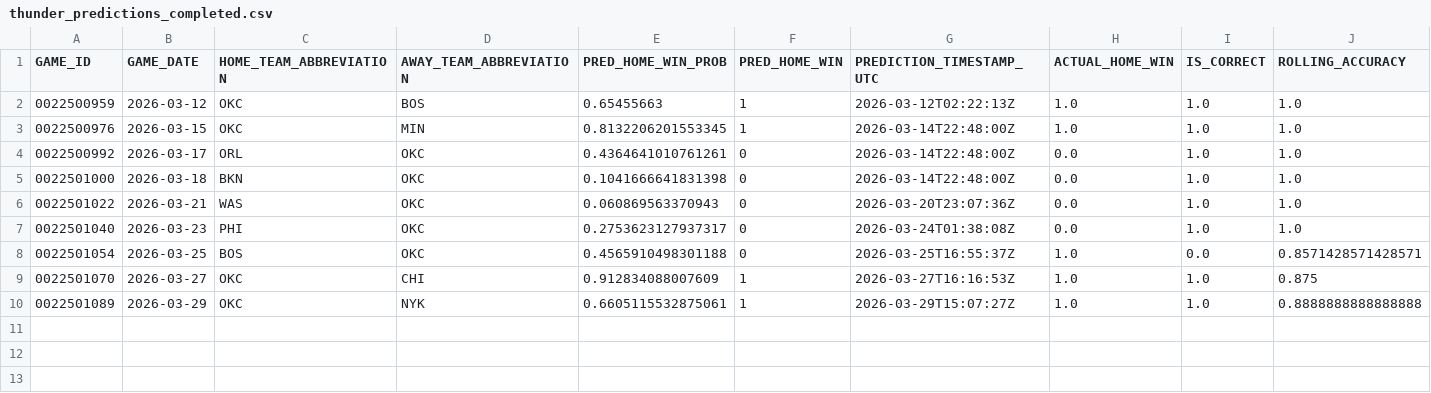
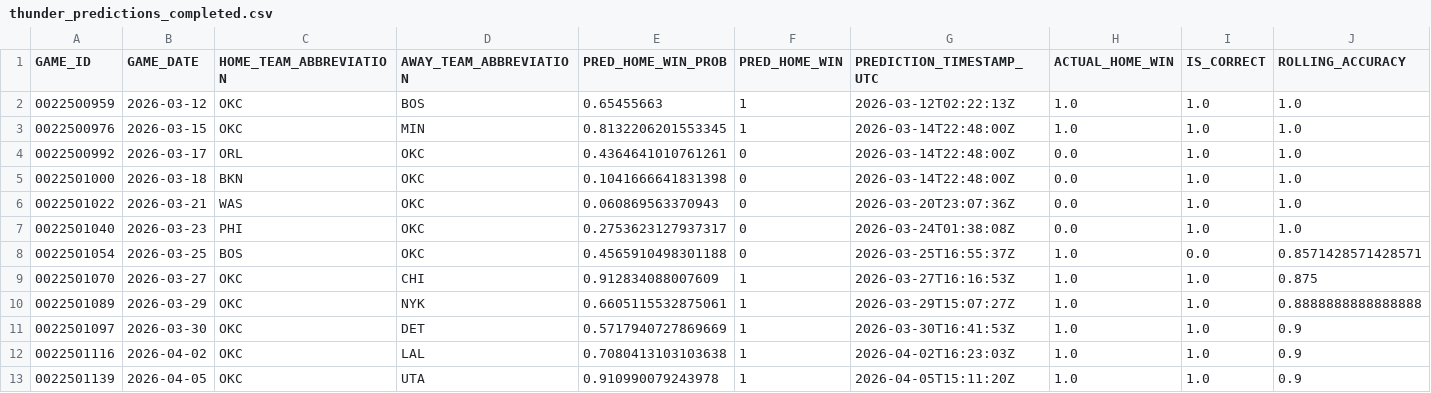
Before and after one commit to tylerhart11-arch/thunder-predictor-app, a CSV file: reports/thunder_predictions_completed.csv, drawn as a sheet; only a part is shown; rows hold the shown columns only; the diff names each change by its address in the sheet, - before the commit and + after, or states it on an @@ line.

```diff
--- a/reports/thunder_predictions_completed.csv
+++ b/reports/thunder_predictions_completed.csv
+row 11: 0022501097 | 2026-03-30 | OKC | DET | 0.5717940727869669 | 1 | 2026-03-30T16:41:53Z | 1.0 | 1.0 | 0.9
+row 12: 0022501116 | 2026-04-02 | OKC | LAL | 0.7080413103103638 | 1 | 2026-04-02T16:23:03Z | 1.0 | 1.0 | 0.9
+row 13: 0022501139 | 2026-04-05 | OKC | UTA | 0.910990079243978 | 1 | 2026-04-05T15:11:20Z | 1.0 | 1.0 | 0.9
```
Also changed, not shown: data/predictions/prediction_archive.csv, data/raw/scoreboard_raw.csv, 17 other files.
